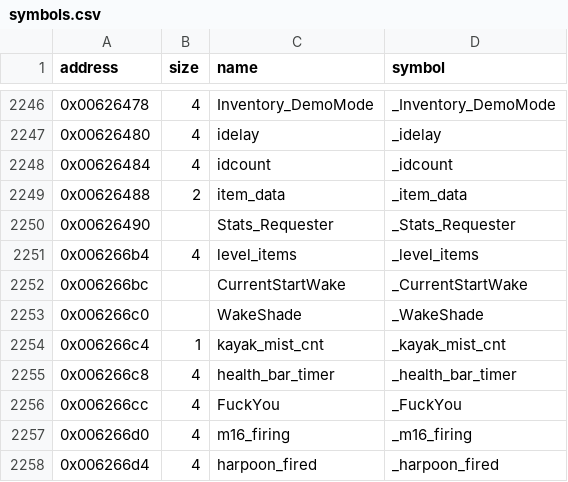
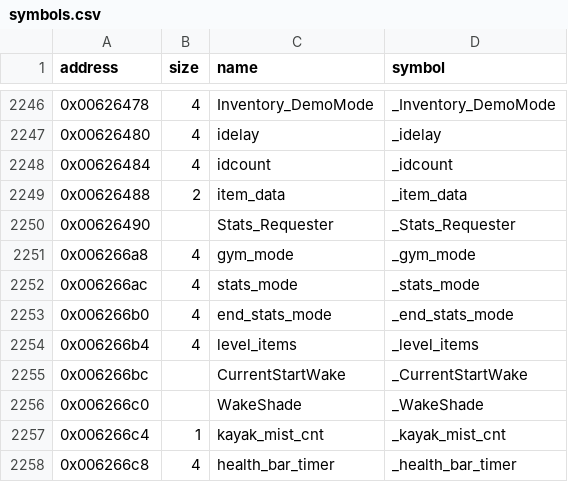
Before and after one commit to LostArtefacts/tr03, a CSV file: config/symbols.csv, drawn as a sheet; only a part is shown, gaps mark what is left out; the shorter side is filled out with more unchanged rows.

Commit message:
Decompile ShowGymStatsText (0x439ec0)

```diff
--- a/config/symbols.csv
+++ b/config/symbols.csv
@@ -2250,2 +2250,5 @@ address,size,name,symbol
 0x00626490,,Stats_Requester,_Stats_Requester
+0x006266a8,4,gym_mode,_gym_mode
+0x006266ac,4,stats_mode,_stats_mode
+0x006266b0,4,end_stats_mode,_end_stats_mode
 0x006266b4,4,level_items,_level_items
```
Also changed, not shown: 2 other files.
